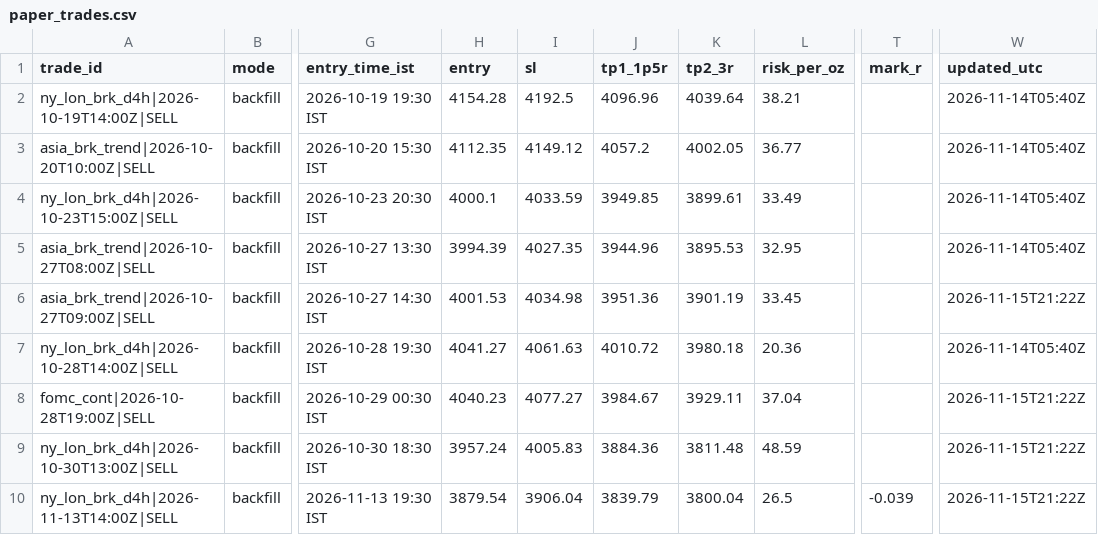
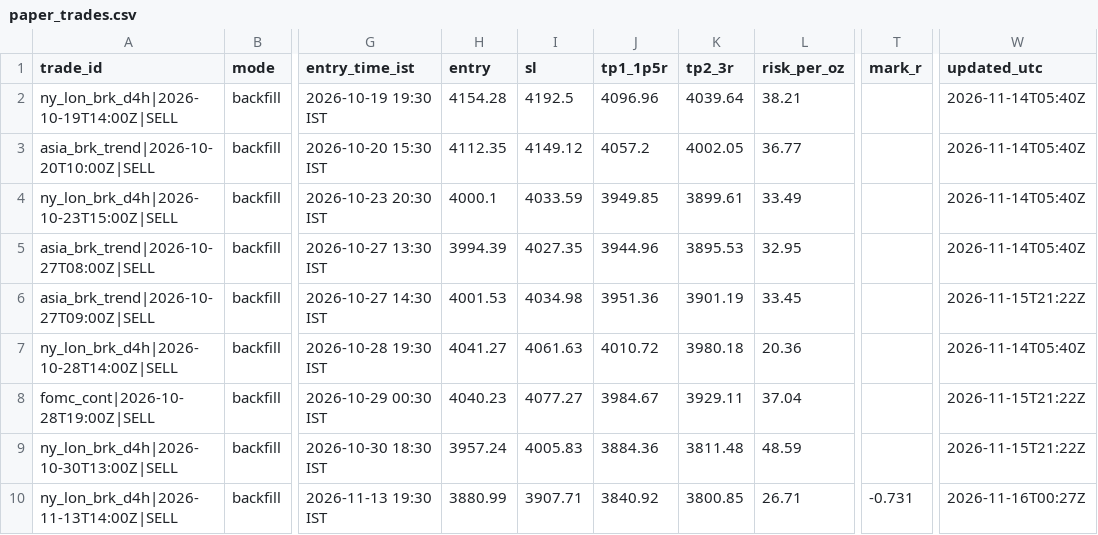
Before and after one commit to rishijangid165/GoldAlgoManager, a CSV file: journal/paper_trades.csv, drawn as a sheet; only a part is shown, gaps mark what is left out; the diff names each change by its address in the sheet, - before the commit and + after, or states it on an @@ line.

Commit message:
KB backup 2026-11-16 05:54 IST: Mon Asia NONE, daily note, journal, paper tracker, dashboard data

```diff
--- a/journal/paper_trades.csv
+++ b/journal/paper_trades.csv
-H10 (entry): 3879.54
+H10 (entry): 3880.99
-I10 (sl): 3906.04
+I10 (sl): 3907.71
-J10 (tp1_1p5r): 3839.79
+J10 (tp1_1p5r): 3840.92
-K10 (tp2_3r): 3800.04
+K10 (tp2_3r): 3800.85
-L10 (risk_per_oz): 26.5
+L10 (risk_per_oz): 26.71
-T10 (mark_r): -0.039
+T10 (mark_r): -0.731
-W10 (updated_utc): 2026-11-15T21:22Z
+W10 (updated_utc): 2026-11-16T00:27Z
```
Also changed, not shown: 4 other files.
